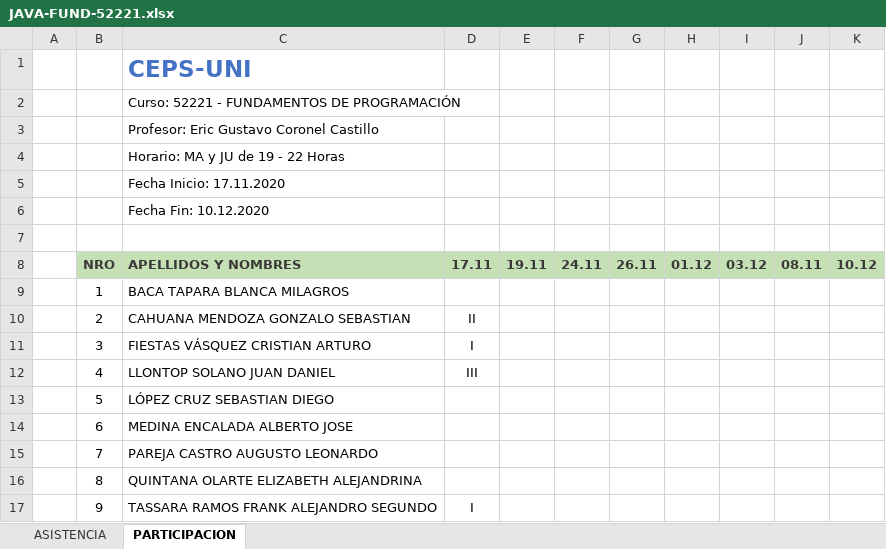
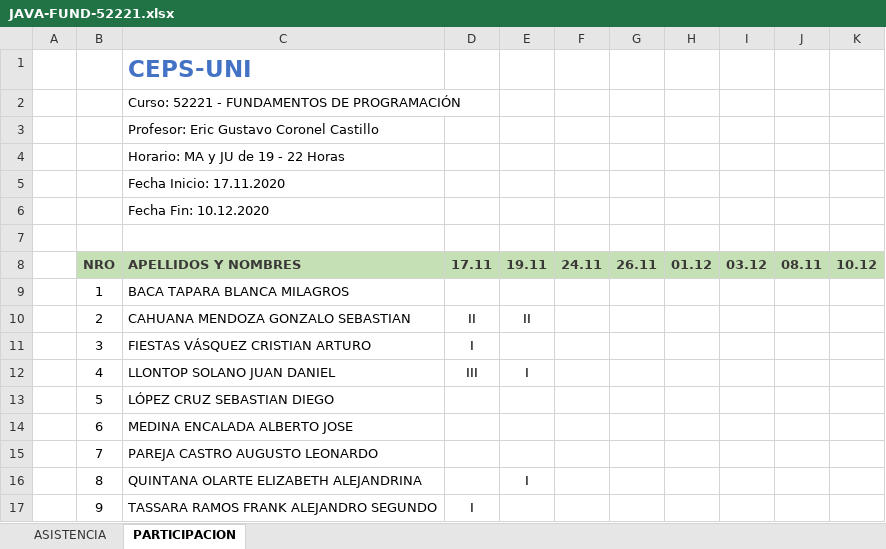
Before and after one commit to gcoronelc/JAVA-FUND-001, an Excel workbook: JAVA-FUND-52221.xlsx, sheet PARTICIPACION, drawn as a sheet; values as stored, in another font and other column widths than the file's, no borders; the diff names each change by its address in the sheet, - before the commit and + after, or states it on an @@ line.

```diff
--- a/JAVA-FUND-52221.xlsx (sheet PARTICIPACION)
+++ b/JAVA-FUND-52221.xlsx (sheet PARTICIPACION)
-E10: (empty)
+E10: II
-E12: (empty)
+E12: I
-E16: (empty)
+E16: I
```
Also changed, not shown: 7 other files.
